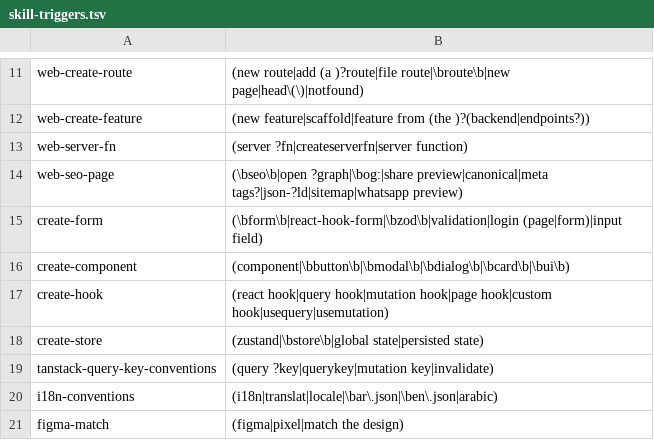
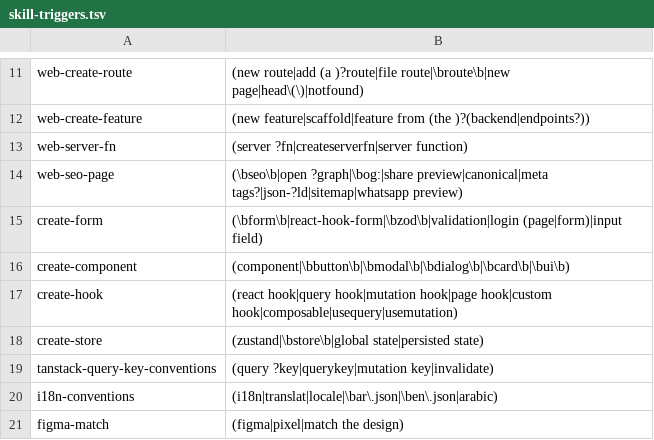
Before and after one commit to DiyarFirasmusa/frontend-kit, a TSV file: plugins/frontend-kit/scripts/skill-triggers.tsv, drawn as a sheet; only a part is shown, gaps mark what is left out.

Commit message:
fix(kit): own skill files open when installed; references read whenever the library is installed
- guard-paths: the dot-name check covered the whole path, so the allow never fired under ~/.claude/plugins.
  It now looks below skills/ only, and a path with a . or .. step or // gets no approval (link/.. is the
  parent of the link's target, which a text clean-up can't tell). Tests: installed under a dot folder, ./,
  //, a dot file, a link followed by ..
- create-*: a library with a reference is read also beside existing code; rows keyed on installed packages,
  not profiles; JSX only where the framework uses it; profile stack offered for install.
- References: abort signal in the query example, versioned and checked persisted store, dashboard field kit,
  rtl.md; dropped detail restored (store triggers and placeholders, inline-first components, hook folders, zod 4).
- structure.md: principles hold for new code, the project decides places and names; no barrels, one source
  for a page's data, size limits as a reason to look; naming.md is the same example. Empty map rows follow code.
- setup: the detection table matches kit-detect-stack.sh. create-hook triggers on composable.

```diff
--- a/plugins/frontend-kit/scripts/skill-triggers.tsv
+++ b/plugins/frontend-kit/scripts/skill-triggers.tsv
@@ -16,3 +16,3 @@ create-form	(\bform\b|react-hook-form|\bzod\b|validation|login (page|form)|input
 create-component	(component|\bbutton\b|\bmodal\b|\bdialog\b|\bcard\b|\bui\b)
-create-hook	(react hook|query hook|mutation hook|page hook|custom hook|usequery|usemutation)
+create-hook	(react hook|query hook|mutation hook|page hook|custom hook|composable|usequery|usemutation)
 create-store	(zustand|\bstore\b|global state|persisted state)
```
Also changed, not shown: 13 other files.
